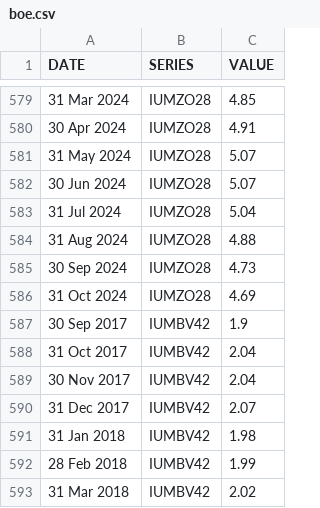
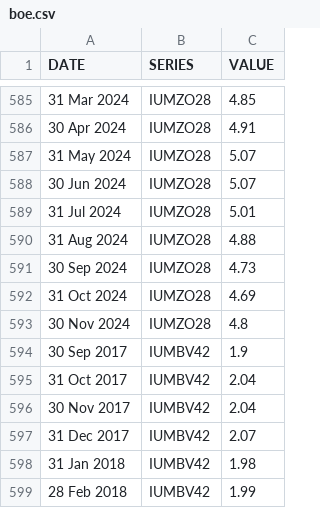
Before and after one commit to ONSdigital/bank-of-england-flat-data, a CSV file: boe.csv, drawn as a sheet; only a part is shown, gaps mark what is left out; the shorter side is filled out with more unchanged rows; the diff covers the shown part only.

```diff
--- a/boe.csv
+++ b/boe.csv
@@ -582,3 +588,3 @@ DATE,SERIES,VALUE
 30 Jun 2024,IUMZO28,5.07
-31 Jul 2024,IUMZO28,5.04
+31 Jul 2024,IUMZO28,5.01
 31 Aug 2024,IUMZO28,4.88
@@ -586,2 +592,3 @@ DATE,SERIES,VALUE
 31 Oct 2024,IUMZO28,4.69
+30 Nov 2024,IUMZO28,4.8
 30 Sep 2017,IUMBV42,1.9
```
Also changed, not shown: 8 added rows and 22 edited cells elsewhere in this file, 1 other file.
